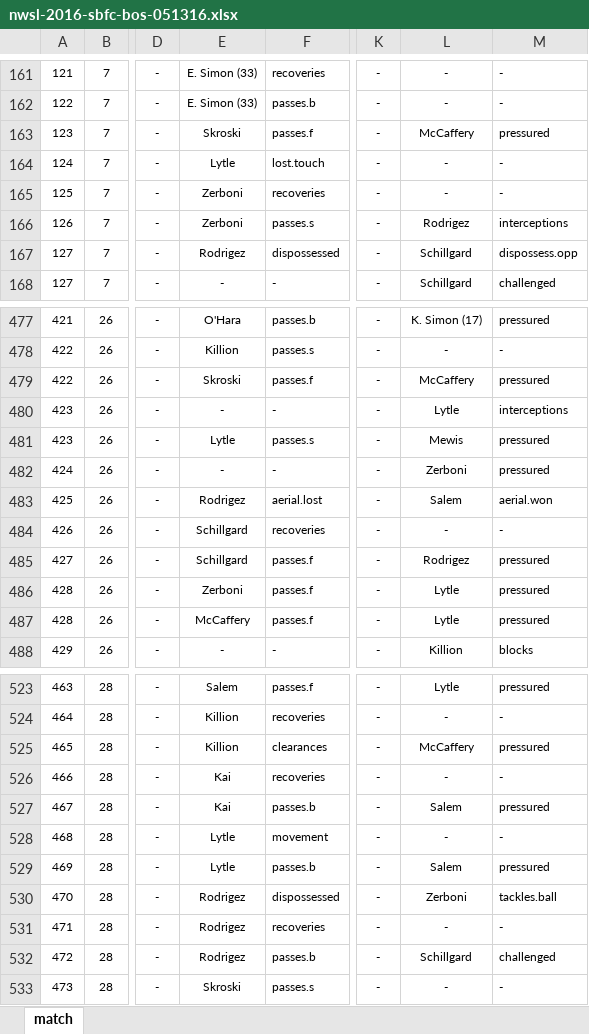
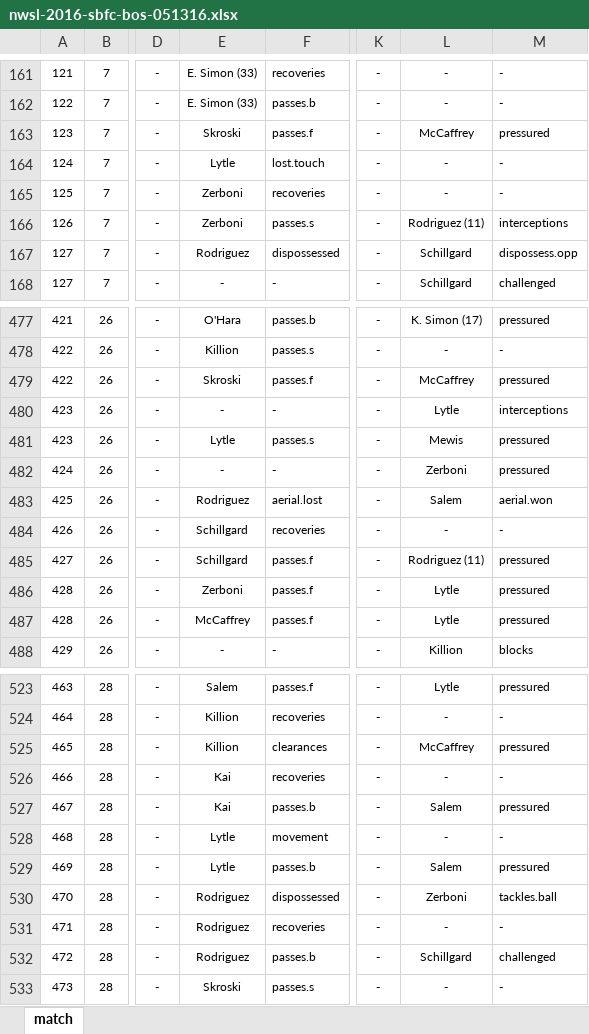
Before and after one commit to alfredomartinezjr/wosostats, an Excel workbook: source/excel/nwsl-2016/nwsl-2016-sbfc-bos-051316.xlsx, sheet match, drawn as a sheet; only a part is shown, gaps mark what is left out; values as stored, in another font and other column widths than the file's, no borders; the diff covers the shown part only; the diff names each change by its address in the sheet, - before the commit and + after, or states it on an @@ line.

```diff
--- a/source/excel/nwsl-2016/nwsl-2016-sbfc-bos-051316.xlsx (sheet match)
+++ b/source/excel/nwsl-2016/nwsl-2016-sbfc-bos-051316.xlsx (sheet match)
-L163: McCaffery
+L163: McCaffrey
-L166: Rodrigez
+L166: Rodriguez (11)
-E167: Rodrigez
+E167: Rodriguez
-L479: McCaffery
+L479: McCaffrey
-E483: Rodrigez
+E483: Rodriguez
-L485: Rodrigez
+L485: Rodriguez (11)
-E487: McCaffery
+E487: McCaffrey
-L525: McCaffery
+L525: McCaffrey
-E530:E532: Rodrigez
+E530:E532: Rodriguez
```
Also changed, not shown: 106 edited cells elsewhere in this sheet, 1 other file.
